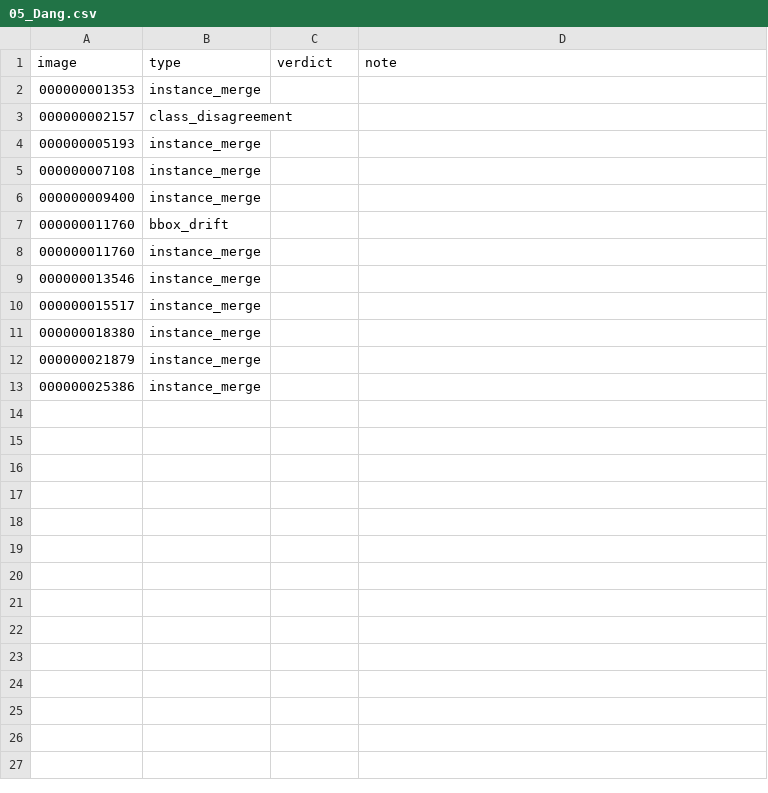
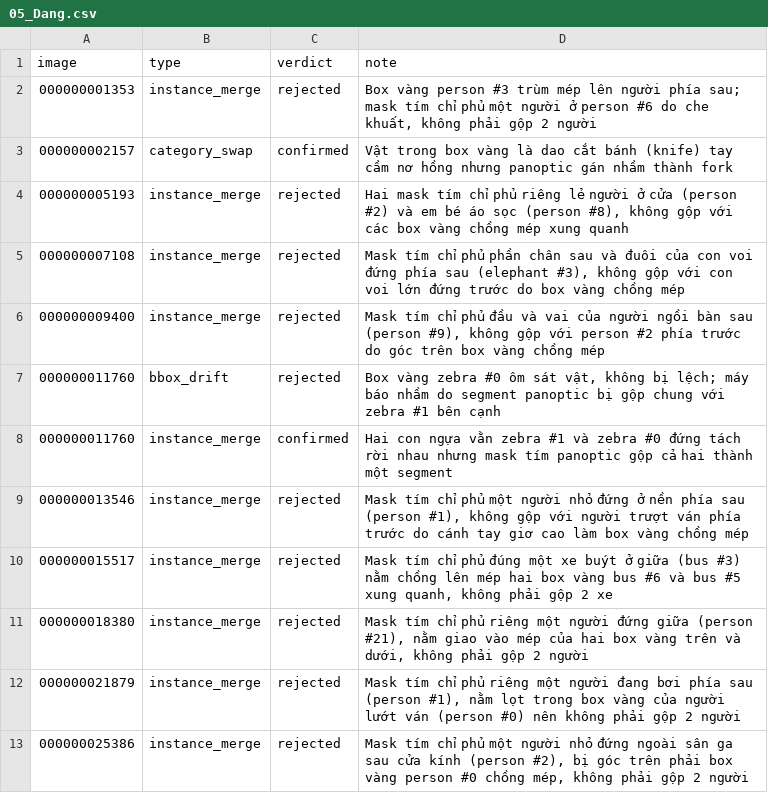
Before and after one commit to trungsangle123-glitch/K5-L23-DAY10-LeTrungSang-Release, a CSV file: submission/r34/review_assignments/by_member/05_Dang.csv, drawn as a sheet.

Commit message:
P2: review 11 anh phan cua Dang (05_Dang.csv)

```diff
--- a/submission/r34/review_assignments/by_member/05_Dang.csv
+++ b/submission/r34/review_assignments/by_member/05_Dang.csv
@@ -1,13 +1,13 @@
 "image","type","verdict","note"
-"000000001353","instance_merge","",""
-"000000002157","class_disagreement","",""
-"000000005193","instance_merge","",""
-"000000007108","instance_merge","",""
-"000000009400","instance_merge","",""
-"000000011760","bbox_drift","",""
-"000000011760","instance_merge","",""
-"000000013546","instance_merge","",""
-"000000015517","instance_merge","",""
-"000000018380","instance_merge","",""
-"000000021879","instance_merge","",""
-"000000025386","instance_merge","",""
+"000000001353","instance_merge","rejected","Box vàng person #3 trùm mép lên người phía sau; mask tím chỉ phủ một người ở person #6 do che khuất, không phải gộp 2 người"
+"000000002157","category_swap","confirmed","Vật trong box vàng là dao cắt bánh (knife) tay cầm nơ hồng nhưng panoptic gán nhầm thành fork"
+"000000005193","instance_merge","rejected","Hai mask tím chỉ phủ riêng lẻ người ở cửa (person #2) và em bé áo sọc (person #8), không gộp với các box vàng chồng mép xung quanh"
+"000000007108","instance_merge","rejected","Mask tím chỉ phủ phần chân sau và đuôi của con voi đứng phía sau (elephant #3), không gộp với con voi lớn đứng trước do box vàng chồng mép"
+"000000009400","instance_merge","rejected","Mask tím chỉ phủ đầu và vai của người ngồi bàn sau (person #9), không gộp với person #2 phía trước do góc trên box vàng chồng mép"
+"000000011760","bbox_drift","rejected","Box vàng zebra #0 ôm sát vật, không bị lệch; máy báo nhầm do segment panoptic bị gộp chung với zebra #1 bên cạnh"
+"000000011760","instance_merge","confirmed","Hai con ngựa vằn zebra #1 và zebra #0 đứng tách rời nhau nhưng mask tím panoptic gộp cả hai thành một segment"
+"000000013546","instance_merge","rejected","Mask tím chỉ phủ một người nhỏ đứng ở nền phía sau (person #1), không gộp với người trượt ván phía trước do cánh tay giơ cao làm box vàng chồng mép"
+"000000015517","instance_merge","rejected","Mask tím chỉ phủ đúng một xe buýt ở giữa (bus #3) nằm chồng lên mép hai box vàng bus #6 và bus #5 xung quanh, không phải gộp 2 xe"
+"000000018380","instance_merge","rejected","Mask tím chỉ phủ riêng một người đứng giữa (person #21), nằm giao vào mép của hai box vàng trên và dưới, không phải gộp 2 người"
+"000000021879","instance_merge","rejected","Mask tím chỉ phủ riêng một người đang bơi phía sau (person #1), nằm lọt trong box vàng của người lướt ván (person #0) nên không phải gộp 2 người"
+"000000025386","instance_merge","rejected","Mask tím chỉ phủ một người nhỏ đứng ngoài sân ga sau cửa kính (person #2), bị góc trên phải box vàng person #0 chồng mép, không phải gộp 2 người"
```
